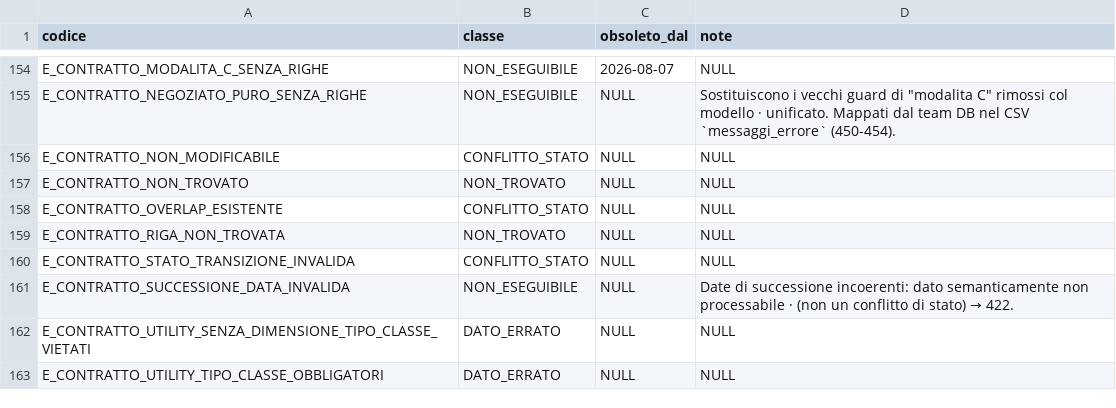
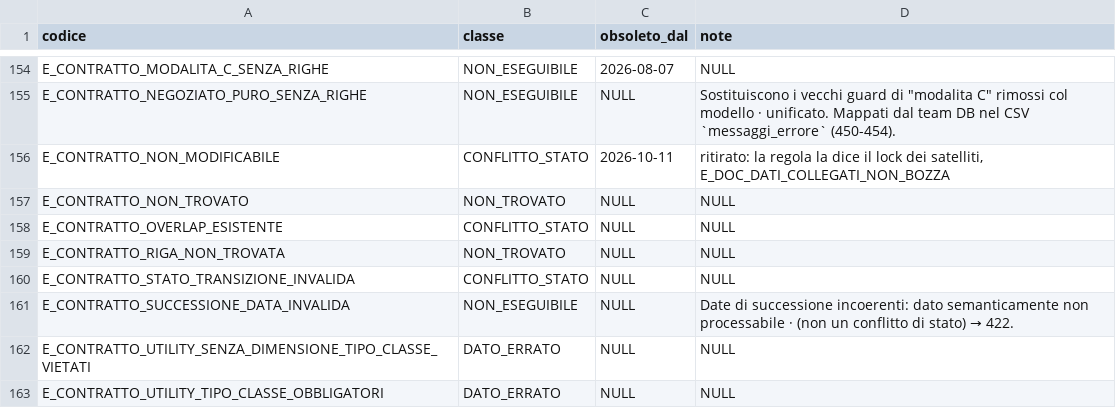
Before and after one commit to Tito-it/ZeroErp, a CSV file: db/changelog/migrations_v2/80_data/sql/config/codici_errore.csv, drawn as a sheet; only a part is shown, gaps mark what is left out.

```diff
--- a/db/changelog/migrations_v2/80_data/sql/config/codici_errore.csv
+++ b/db/changelog/migrations_v2/80_data/sql/config/codici_errore.csv
@@ -155,3 +155,3 @@ E_CONTRATTO_MODALITA_C_SENZA_RIGHE,NON_ESEGUIBILE,2026-08-07,NULL
 E_CONTRATTO_NEGOZIATO_PURO_SENZA_RIGHE,NON_ESEGUIBILE,NULL,"Sostituiscono i vecchi guard di ""modalita C"" rimossi col modello · unificato. Mappati dal team DB nel CSV `messaggi_errore` (450-454)."
-E_CONTRATTO_NON_MODIFICABILE,CONFLITTO_STATO,NULL,NULL
+E_CONTRATTO_NON_MODIFICABILE,CONFLITTO_STATO,2026-10-11,"ritirato: la regola la dice il lock dei satelliti, E_DOC_DATI_COLLEGATI_NON_BOZZA"
 E_CONTRATTO_NON_TROVATO,NON_TROVATO,NULL,NULL
```
Also changed, not shown: 2 other files.
